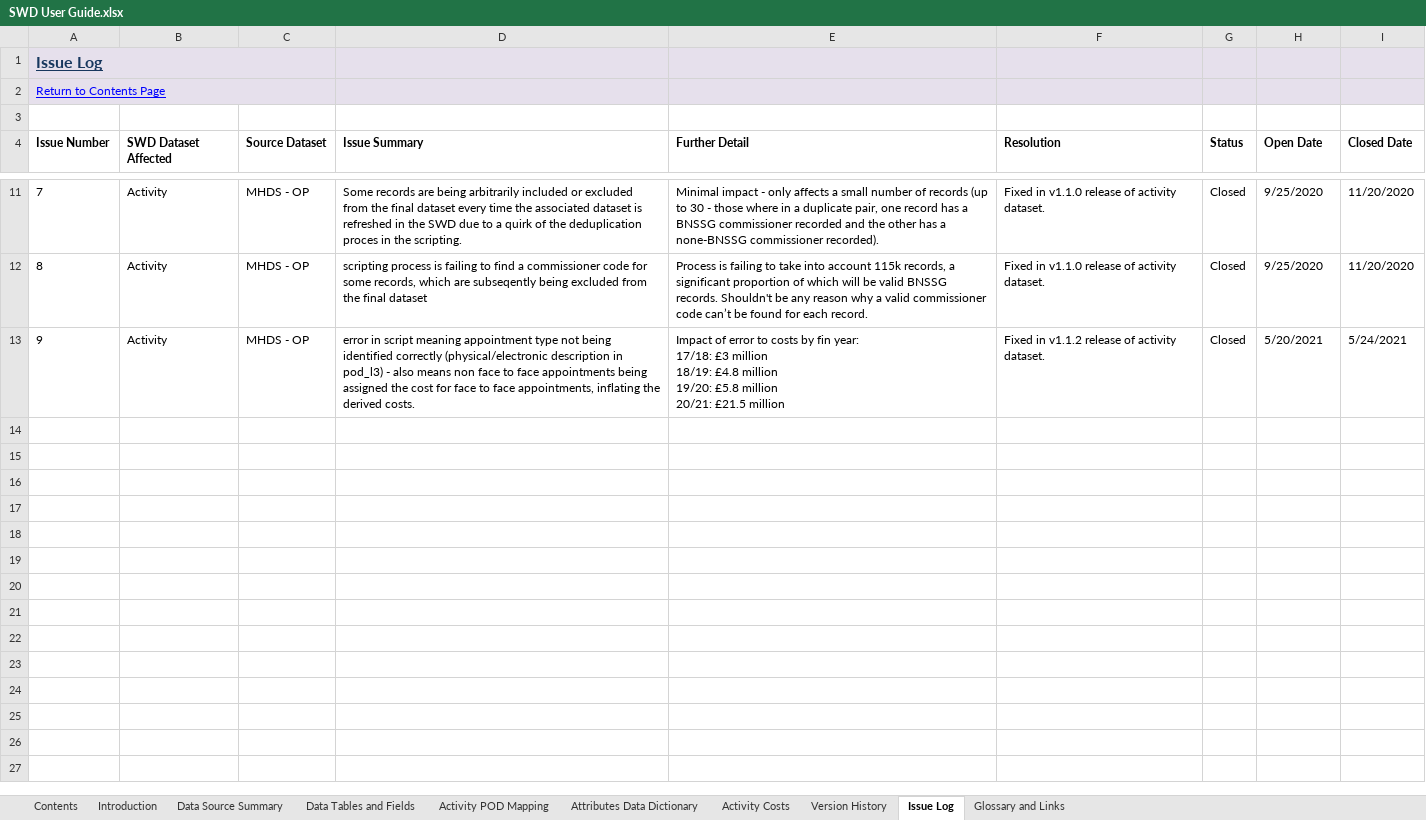
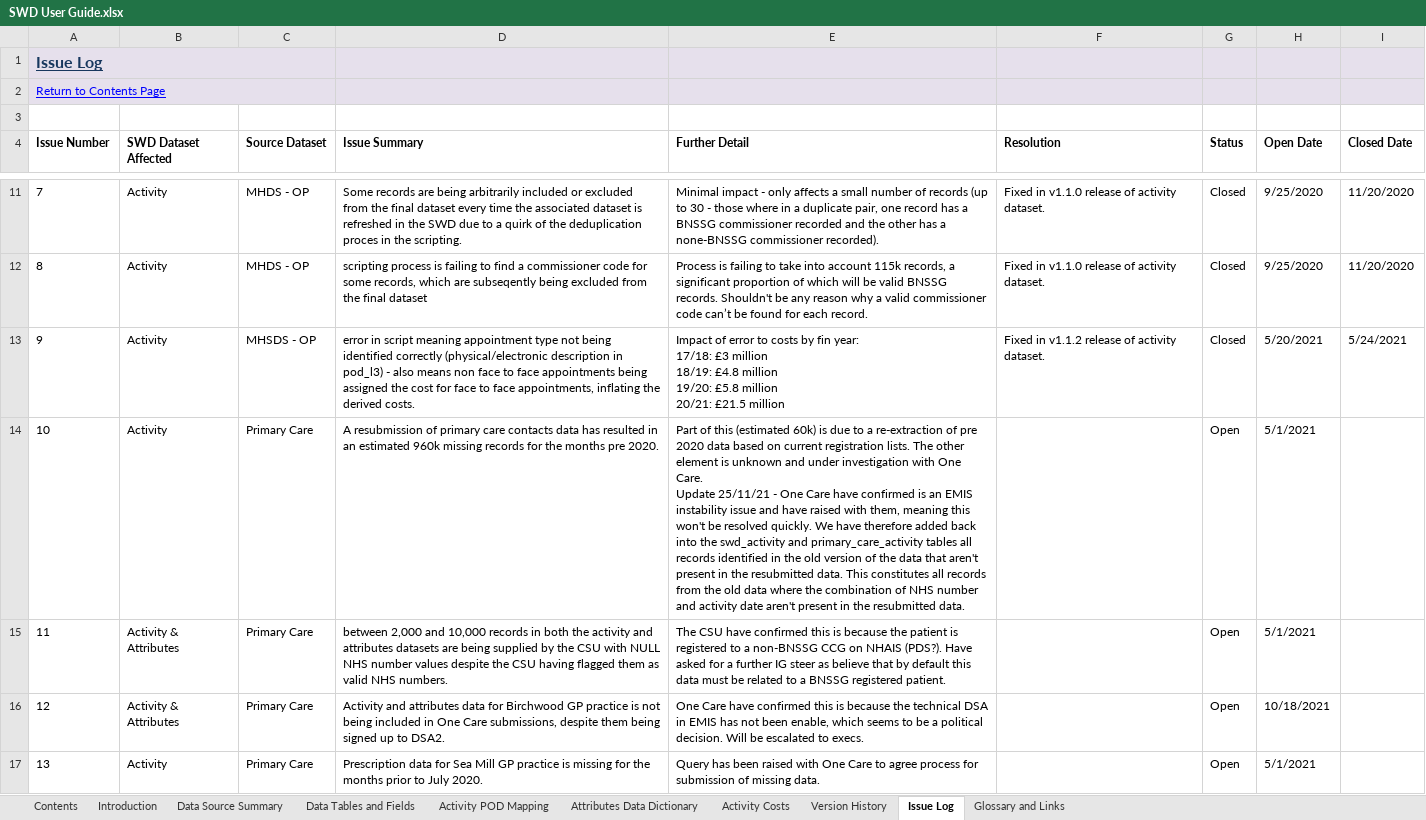
Before and after one commit to BusinessInformationBNSSG/SWD, an Excel workbook: SWD User Guide.xlsx, sheet Issue Log, drawn as a sheet; only a part is shown, gaps mark what is left out; values as stored, in another font and other column widths than the file's, no borders; conditional formats not drawn; ↵ is a line break in a cell; the diff covers the shown part only; the diff names each change by its address in the sheet, - before the commit and + after, or states it on an @@ line.

```diff
--- a/SWD User Guide.xlsx (sheet Issue Log)
+++ b/SWD User Guide.xlsx (sheet Issue Log)
-C13 (Source Dataset): MHDS - OP
+C13 (Source Dataset): MHSDS - OP
+row 14: 10 | Activity | Primary Care | A resubmission of primary care contacts data has resulted in an estimated 960k missing records for the months pre 2020. | Part of this (estimated 60k) is due to a re-extraction of pre 2020 data based on current registration lists. The other element is unknown and under investigation with One Care. ↵ Update 25/11/21 - One Care have confirmed is an EMIS instability issue and have raised with them, meaning this won't be resolved quickly. We have therefore added back into the swd_activity and primary_care_activity tables all records identified in the old version of the data that aren't present in the resubmitted data. This constitutes all records from the old data where the combination of NHS number and activity date aren't present in the resubmitted data. |  | Open | 5/1/2021
+row 15: 11 | Activity & Attributes | Primary Care | between 2,000 and 10,000 records in both the activity and attributes datasets are being supplied by the CSU with NULL NHS number values despite the CSU having flagged them as valid NHS numbers. | The CSU have confirmed this is because the patient is registered to a non-BNSSG CCG on NHAIS (PDS?). Have asked for a further IG steer as believe that by default this data must be related to a BNSSG registered patient. |  | Open | 5/1/2021
+row 16: 12 | Activity & Attributes | Primary Care | Activity and attributes data for Birchwood GP practice is not being included in One Care submissions, despite them being signed up to DSA2. | One Care have confirmed this is because the technical DSA in EMIS has not been enable, which seems to be a political decision. Will be escalated to execs. |  | Open | 10/18/2021
+row 17: 13 | Activity | Primary Care | Prescription data for Sea Mill GP practice is missing for the months prior to July 2020. | Query has been raised with One Care to agree process for submission of missing data. |  | Open | 5/1/2021
```
Also changed, not shown: 4 added rows elsewhere in this sheet, sheet Activity POD Mapping, sheet Attributes Data Dictionary, sheet Data Tables and Fields, sheet Version History, sheet Data Source Summary, sheet Glossary and Links, charts or pictures.
